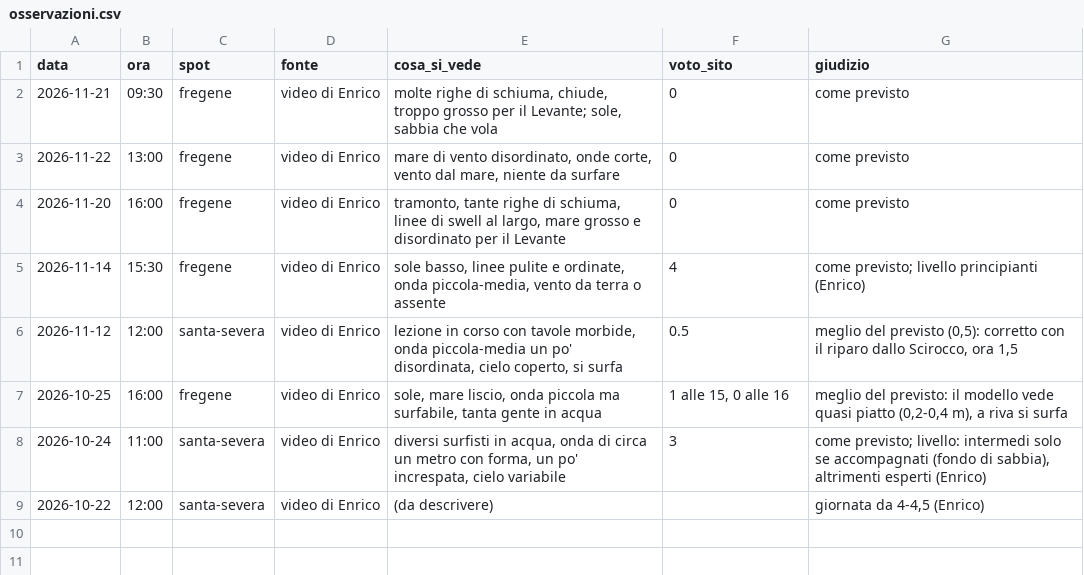
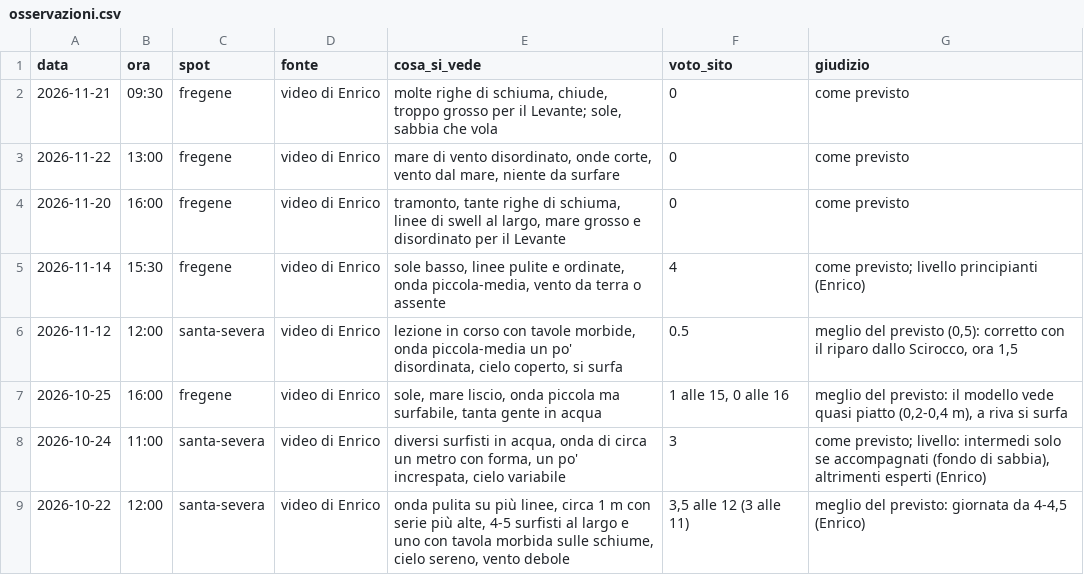
Before and after one commit to enricomariacaporossi/surf-lazio, a CSV file: data/osservazioni.csv, drawn as a sheet.

```diff
--- a/data/osservazioni.csv
+++ b/data/osservazioni.csv
@@ -8,2 +8,2 @@ data,ora,spot,fonte,cosa_si_vede,voto_sito,giudizio
 2026-10-24,11:00,santa-severa,video di Enrico,"diversi surfisti in acqua, onda di circa un metro con forma, un po' increspata, cielo variabile",3,"come previsto; livello: intermedi solo se accompagnati (fondo di sabbia), altrimenti esperti (Enrico)"
-2026-10-22,12:00,santa-severa,video di Enrico,(da descrivere),,"giornata da 4-4,5 (Enrico)"
+2026-10-22,12:00,santa-severa,video di Enrico,"onda pulita su più linee, circa 1 m con serie più alte, 4-5 surfisti al largo e uno con tavola morbida sulle schiume, cielo sereno, vento debole","3,5 alle 12 (3 alle 11)","meglio del previsto: giornata da 4-4,5 (Enrico)"
```
